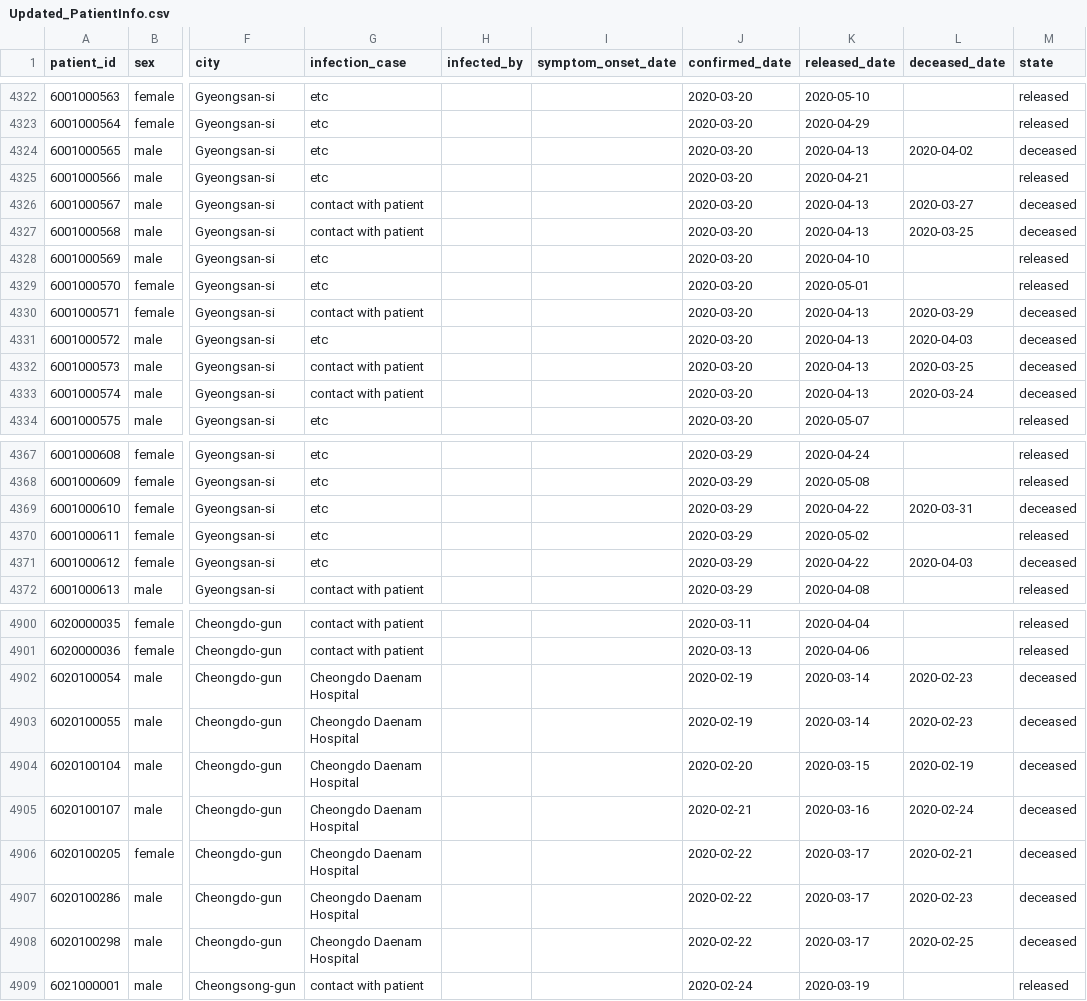
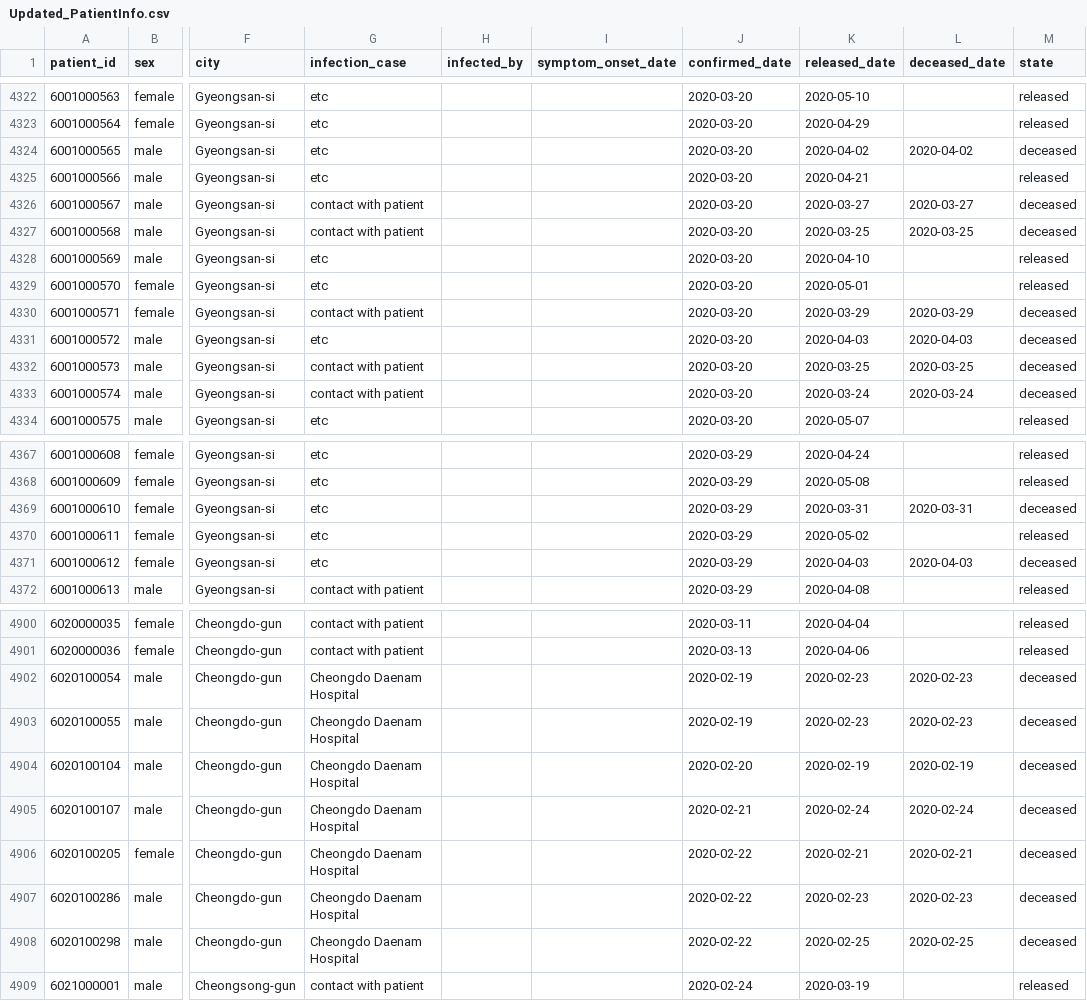
Before and after one commit to manal-aamir/Interactive-Data-Visualization-Dashboard-Using-D3, a CSV file: Updated_PatientInfo.csv, drawn as a sheet; only a part is shown, gaps mark what is left out; the diff covers the shown part only; the diff names each change by its address in the sheet, - before the commit and + after, or states it on an @@ line.

```diff
--- a/Updated_PatientInfo.csv
+++ b/Updated_PatientInfo.csv
-K4324 (released_date): 2020-04-13
+K4324 (released_date): 2020-04-02
-K4326 (released_date): 2020-04-13
+K4326 (released_date): 2020-03-27
-K4327 (released_date): 2020-04-13
+K4327 (released_date): 2020-03-25
-K4330 (released_date): 2020-04-13
+K4330 (released_date): 2020-03-29
-K4331 (released_date): 2020-04-13
+K4331 (released_date): 2020-04-03
-K4332 (released_date): 2020-04-13
+K4332 (released_date): 2020-03-25
-K4333 (released_date): 2020-04-13
+K4333 (released_date): 2020-03-24
-K4369 (released_date): 2020-04-22
+K4369 (released_date): 2020-03-31
-K4371 (released_date): 2020-04-22
+K4371 (released_date): 2020-04-03
-K4902:K4903 (released_date): 2020-03-14
+K4902:K4903 (released_date): 2020-02-23
-K4904 (released_date): 2020-03-15
+K4904 (released_date): 2020-02-19
-K4905 (released_date): 2020-03-16
+K4905 (released_date): 2020-02-24
-K4906 (released_date): 2020-03-17
+K4906 (released_date): 2020-02-21
-K4907 (released_date): 2020-03-17
+K4907 (released_date): 2020-02-23
-K4908 (released_date): 2020-03-17
+K4908 (released_date): 2020-02-25
```
Also changed, not shown: 42 edited cells elsewhere in this file, 2 other files.
